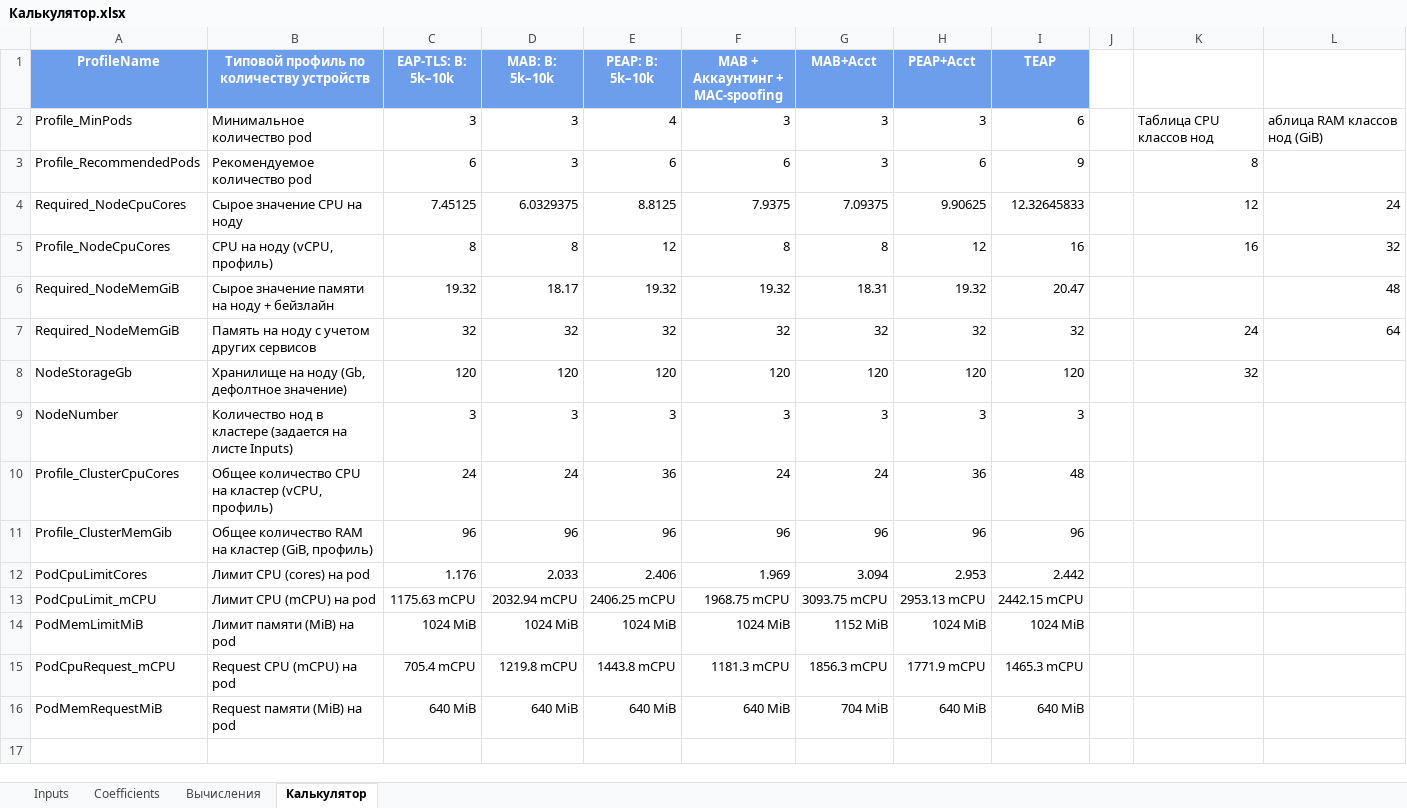
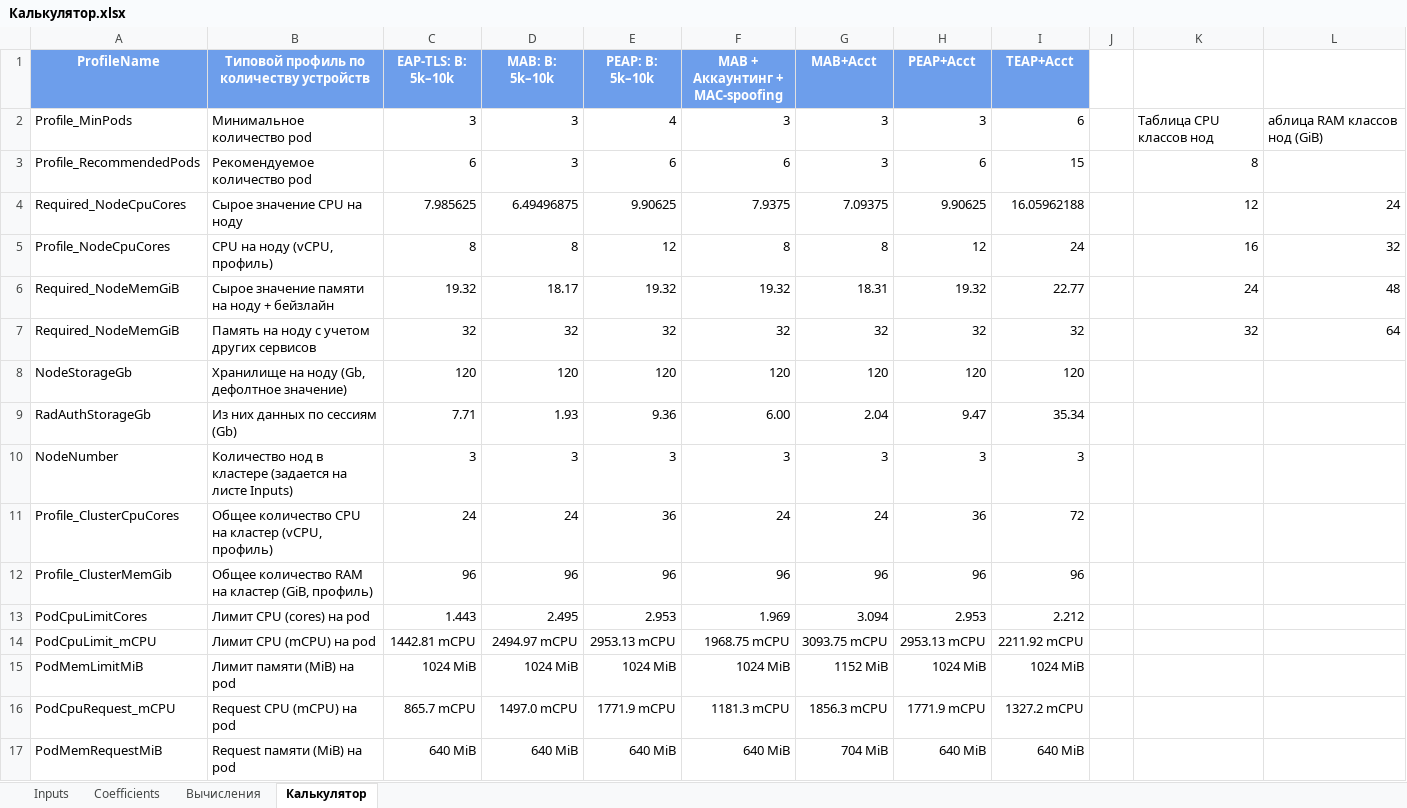
Before and after one commit to testprogmath/EDO-sizing-calculator, an Excel workbook: Калькулятор.xlsx, sheet Калькулятор, drawn as a sheet; values as stored, in another font and other column widths than the file's, no borders; charts and pictures and conditional formats not drawn; addresses are those after the commit; the diff names each change by its address in the sheet, - before the commit and + after, or states it on an @@ line.

```diff
--- a/Калькулятор.xlsx (sheet Калькулятор)
+++ b/Калькулятор.xlsx (sheet Калькулятор)
-I1: TEAP
+I1: TEAP+Acct
-I3 (TEAP+Acct): 9
+I3 (TEAP+Acct): 15
-C4 (EAP-TLS: B: 5k–10k): 7.45125
+C4 (EAP-TLS: B: 5k–10k): 7.985625
-D4 (MAB: B: 5k–10k): 6.0329375
+D4 (MAB: B: 5k–10k): 6.49496875
-E4 (PEAP: B: 5k–10k): 8.8125
+E4 (PEAP: B: 5k–10k): 9.90625
-I4 (TEAP+Acct): 12.32645833
+I4 (TEAP+Acct): 16.05962188
-I5 (TEAP+Acct): 16
+I5 (TEAP+Acct): 24
-I6 (TEAP+Acct): 20.47
+I6 (TEAP+Acct): 22.77
-K6: (empty)
+K6: 24
-K7: 24
+K7: 32
-K8: 32
+K8: (empty)
+row 9: RadAuthStorageGb | Из них данных по сессиям (Gb) | 7.71 | 1.93 | 9.36 | 6.00 | 2.04 | 9.47 | 35.34
-I11 (TEAP+Acct): 48
+I11 (TEAP+Acct): 72
-C13 (EAP-TLS: B: 5k–10k): 1.176
+C13 (EAP-TLS: B: 5k–10k): 1.443
-D13 (MAB: B: 5k–10k): 2.033
+D13 (MAB: B: 5k–10k): 2.495
-E13 (PEAP: B: 5k–10k): 2.406
+E13 (PEAP: B: 5k–10k): 2.953
-I13 (TEAP+Acct): 2.442
+I13 (TEAP+Acct): 2.212
-C14 (EAP-TLS: B: 5k–10k): 1175.63 mCPU
+C14 (EAP-TLS: B: 5k–10k): 1442.81 mCPU
-D14 (MAB: B: 5k–10k): 2032.94 mCPU
+D14 (MAB: B: 5k–10k): 2494.97 mCPU
-E14 (PEAP: B: 5k–10k): 2406.25 mCPU
+E14 (PEAP: B: 5k–10k): 2953.13 mCPU
-I14 (TEAP+Acct): 2442.15 mCPU
+I14 (TEAP+Acct): 2211.92 mCPU
-C16 (EAP-TLS: B: 5k–10k): 705.4 mCPU
+C16 (EAP-TLS: B: 5k–10k): 865.7 mCPU
-D16 (MAB: B: 5k–10k): 1219.8 mCPU
+D16 (MAB: B: 5k–10k): 1497.0 mCPU
-E16 (PEAP: B: 5k–10k): 1443.8 mCPU
+E16 (PEAP: B: 5k–10k): 1771.9 mCPU
-I16 (TEAP+Acct): 1465.3 mCPU
+I16 (TEAP+Acct): 1327.2 mCPU
```
Also changed, not shown: sheet Вычисления, sheet Coefficients, sheet Inputs, formulas that keep their value, 3 other files.
